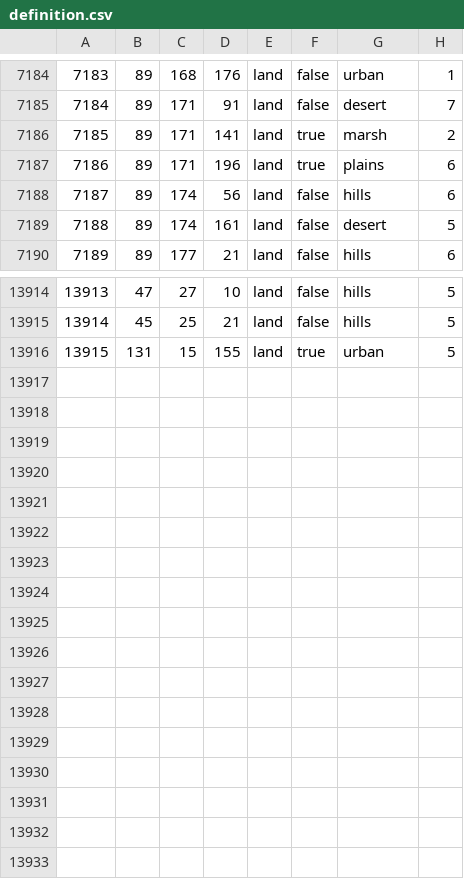
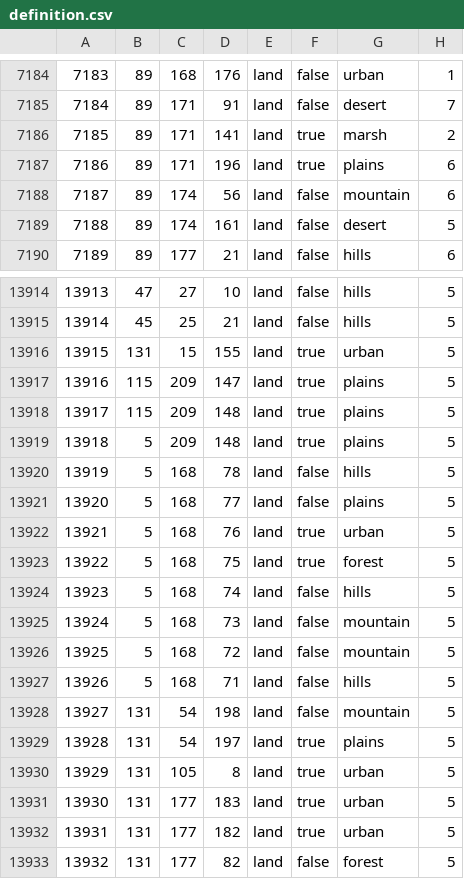
Before and after one commit to EoaNB-Team/EoaNB, a CSV file: toi/map/definition.csv, drawn as a sheet; only a part is shown, gaps mark what is left out.

```diff
--- a/toi/map/definition.csv
+++ b/toi/map/definition.csv
@@ -7187,3 +7187,3 @@
 7186;89;171;196;land;true;plains;6
-7187;89;174;56;land;false;hills;6
+7187;89;174;56;land;false;mountain;6
 7188;89;174;161;land;false;desert;5
@@ -13916 +13916,18 @@
 13915;131;15;155;land;true;urban;5
+13916;115;209;147;land;true;plains;5
+13917;115;209;148;land;true;plains;5
+13918;5;209;148;land;true;plains;5
+13919;5;168;78;land;false;hills;5
+13920;5;168;77;land;false;plains;5
+13921;5;168;76;land;true;urban;5
+13922;5;168;75;land;true;forest;5
+13923;5;168;74;land;false;hills;5
+13924;5;168;73;land;false;mountain;5
+13925;5;168;72;land;false;mountain;5
+13926;5;168;71;land;false;hills;5
+13927;131;54;198;land;false;mountain;5
+13928;131;54;197;land;true;plains;5
+13929;131;105;8;land;true;urban;5
+13930;131;177;183;land;true;urban;5
+13931;131;177;182;land;true;urban;5
+13932;131;177;82;land;false;forest;5
```
Also changed, not shown: 25 other files.
